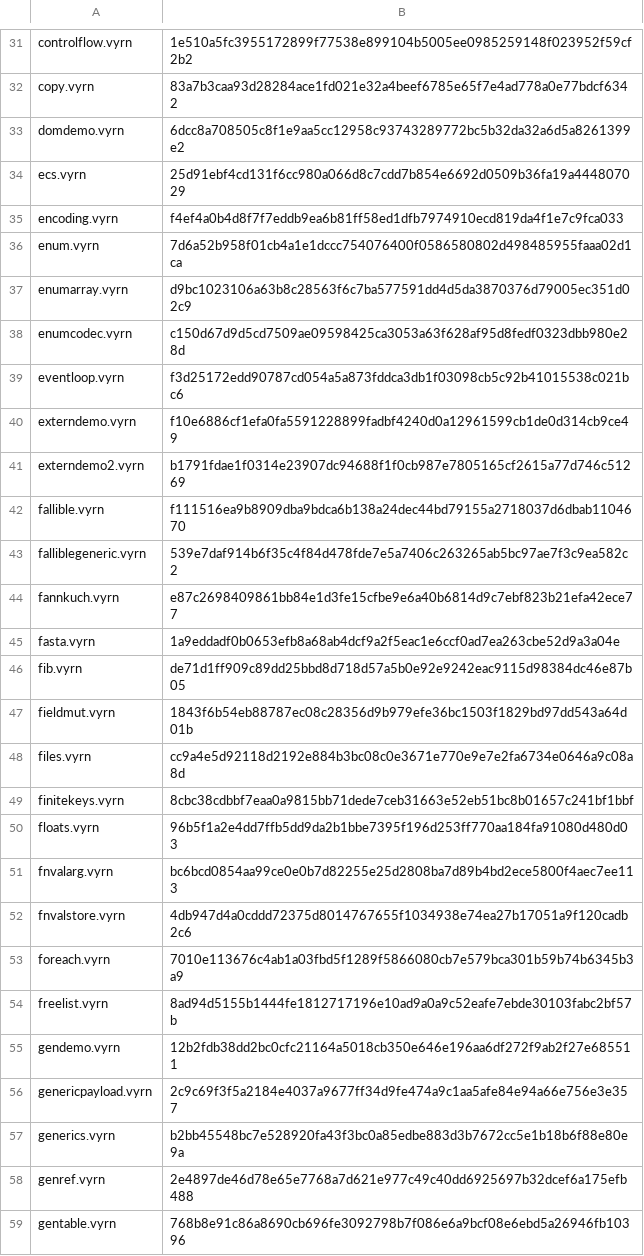
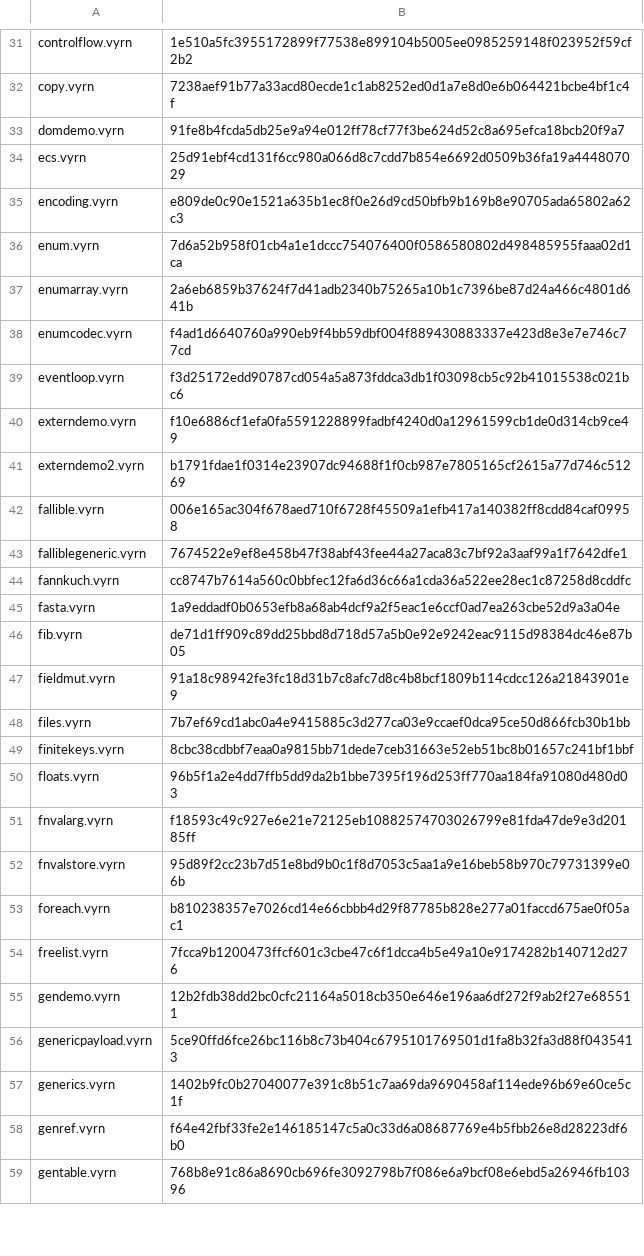
Before and after one commit to vyrn-lang/vyrn, a TSV file: rfcs/census/wasm-sha256.tsv, drawn as a sheet; only a part is shown, gaps mark what is left out; the diff covers the shown part only; the diff names each change by its address in the sheet, - before the commit and + after, or states it on an @@ line.

```diff
--- a/rfcs/census/wasm-sha256.tsv
+++ b/rfcs/census/wasm-sha256.tsv
-B32: 83a7b3caa93d28284ace1fd021e32a4beef6785e65f7e4ad778a0e77bdcf6342
+B32: 7238aef91b77a33acd80ecde1c1ab8252ed0d1a7e8d0e6b064421bcbe4bf1c4f
-B33: 6dcc8a708505c8f1e9aa5cc12958c93743289772bc5b32da32a6d5a8261399e2
+B33: 91fe8b4fcda5db25e9a94e012ff78cf77f3be624d52c8a695efca18bcb20f9a7
-B35: f4ef4a0b4d8f7f7eddb9ea6b81ff58ed1dfb7974910ecd819da4f1e7c9fca033
+B35: e809de0c90e1521a635b1ec8f0e26d9cd50bfb9b169b8e90705ada65802a62c3
-B37: d9bc1023106a63b8c28563f6c7ba577591dd4d5da3870376d79005ec351d02c9
+B37: 2a6eb6859b37624f7d41adb2340b75265a10b1c7396be87d24a466c4801d641b
-B38: c150d67d9d5cd7509ae09598425ca3053a63f628af95d8fedf0323dbb980e28d
+B38: f4ad1d6640760a990eb9f4bb59dbf004f889430883337e423d8e3e7e746c77cd
-B42: f111516ea9b8909dba9bdca6b138a24dec44bd79155a2718037d6dbab1104670
+B42: 006e165ac304f678aed710f6728f45509a1efb417a140382ff8cdd84caf09958
-B43: 539e7daf914b6f35c4f84d478fde7e5a7406c263265ab5bc97ae7f3c9ea582c2
+B43: 7674522e9ef8e458b47f38abf43fee44a27aca83c7bf92a3aaf99a1f7642dfe1
-B44: e87c2698409861bb84e1d3fe15cfbe9e6a40b6814d9c7ebf823b21efa42ece77
+B44: cc8747b7614a560c0bbfec12fa6d36c66a1cda36a522ee28ec1c87258d8cddfc
-B47: 1843f6b54eb88787ec08c28356d9b979efe36bc1503f1829bd97dd543a64d01b
+B47: 91a18c98942fe3fc18d31b7c8afc7d8c4b8bcf1809b114cdcc126a21843901e9
-B48: cc9a4e5d92118d2192e884b3bc08c0e3671e770e9e7e2fa6734e0646a9c08a8d
+B48: 7b7ef69cd1abc0a4e9415885c3d277ca03e9ccaef0dca95ce50d866fcb30b1bb
-B51: bc6bcd0854aa99ce0e0b7d82255e25d2808ba7d89b4bd2ece5800f4aec7ee113
+B51: f18593c49c927e6e21e72125eb10882574703026799e81fda47de9e3d20185ff
-B52: 4db947d4a0cddd72375d8014767655f1034938e74ea27b17051a9f120cadb2c6
+B52: 95d89f2cc23b7d51e8bd9b0c1f8d7053c5aa1a9e16beb58b970c79731399e06b
-B53: 7010e113676c4ab1a03fbd5f1289f5866080cb7e579bca301b59b74b6345b3a9
+B53: b810238357e7026cd14e66cbbb4d29f87785b828e277a01faccd675ae0f05ac1
-B54: 8ad94d5155b1444fe1812717196e10ad9a0a9c52eafe7ebde30103fabc2bf57b
+B54: 7fcca9b1200473ffcf601c3cbe47c6f1dcca4b5e49a10e9174282b140712d276
-B56: 2c9c69f3f5a2184e4037a9677ff34d9fe474a9c1aa5afe84e94a66e756e3e357
+B56: 5ce90ffd6fce26bc116b8c73b404c6795101769501d1fa8b32fa3d88f0435413
-B57: b2bb45548bc7e528920fa43f3bc0a85edbe883d3b7672cc5e1b18b6f88e80e9a
+B57: 1402b9fc0b27040077e391c8b51c7aa69da9690458af114ede96b69e60ce5c1f
-B58: 2e4897de46d78e65e7768a7d621e977c49c40dd6925697b32dcef6a175efb488
+B58: f64e42fbf33fe2e146185147c5a0c33d6a08687769e4b5fbb26e8d28223df6b0
```
Also changed, not shown: 85 edited cells elsewhere in this file, 3 other files.
